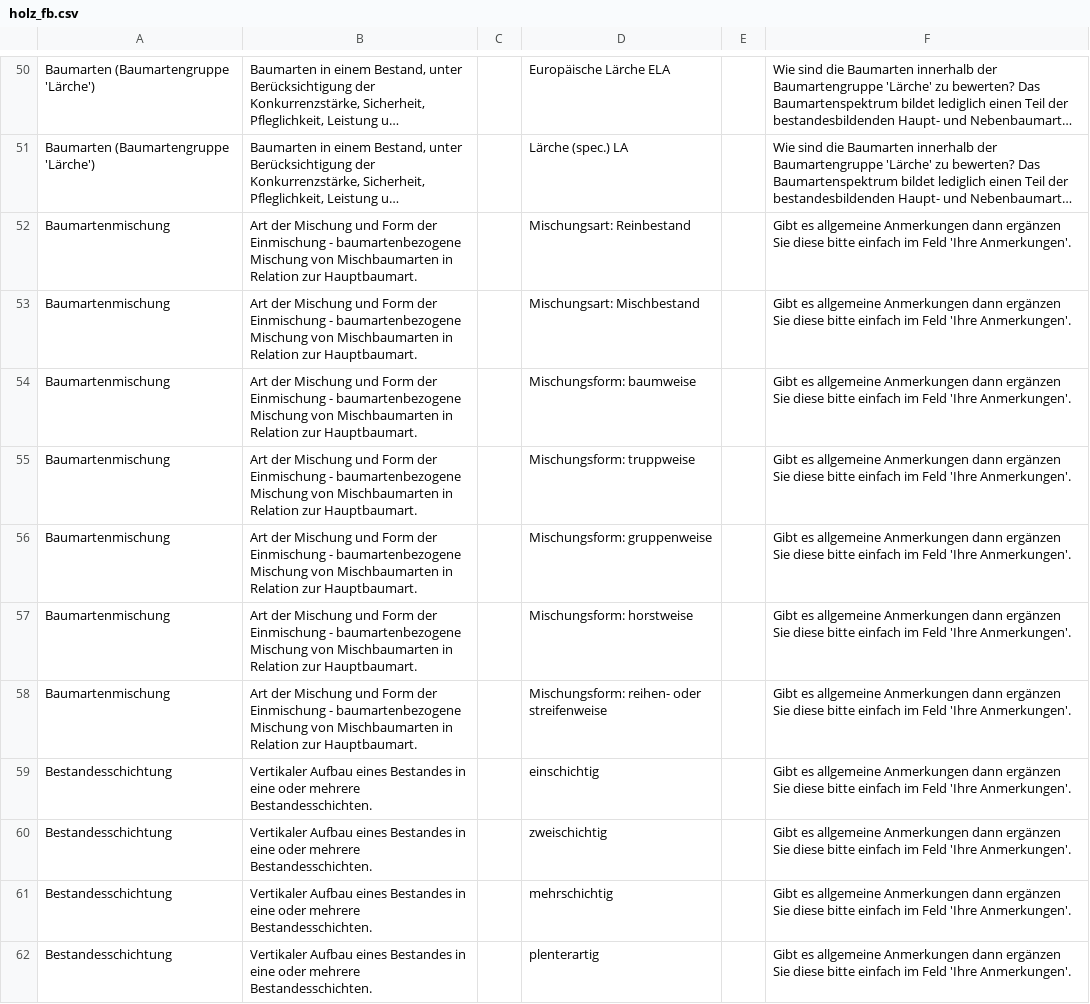
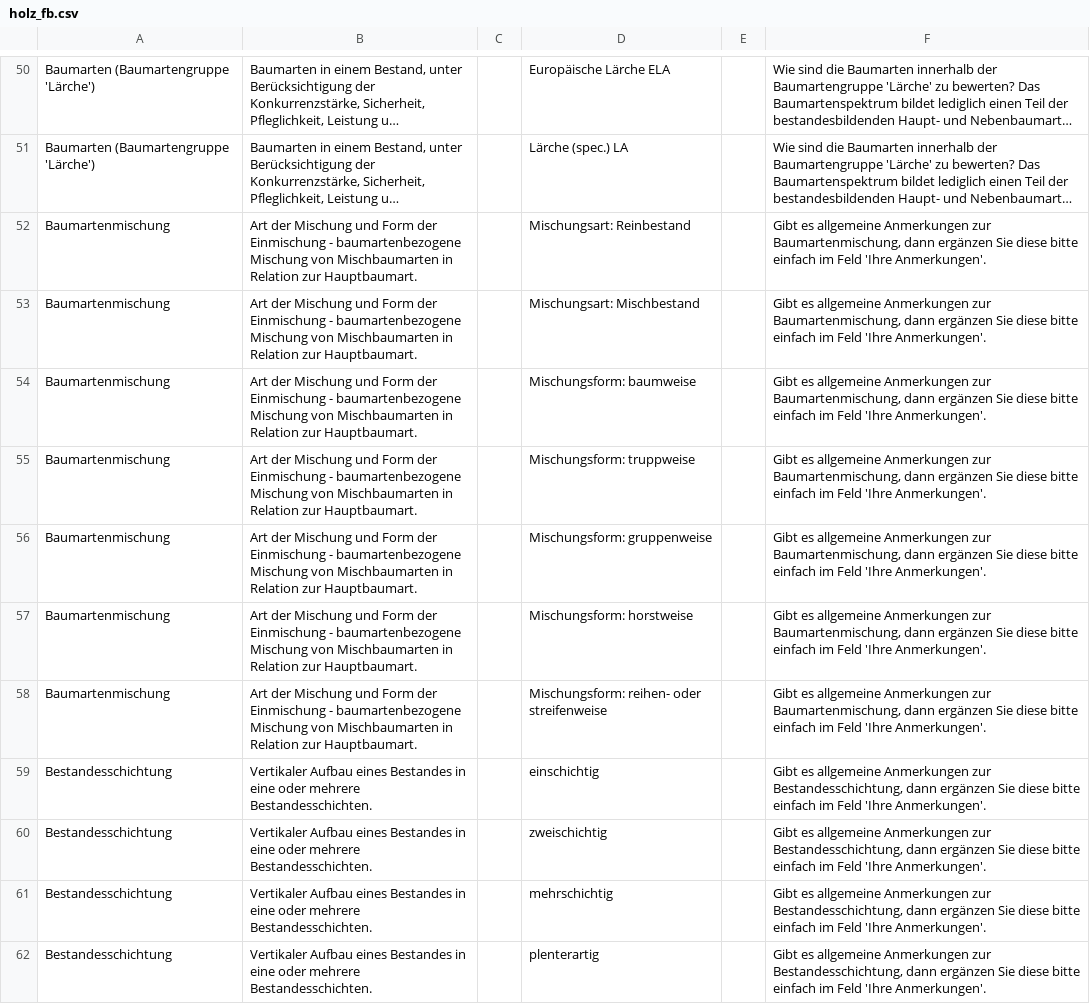
Before and after one commit to f2502/OESL_MV, a CSV file: holz_fb.csv, drawn as a sheet; only a part is shown, gaps mark what is left out; long unchanged cells end in …; the diff covers the shown part only; the diff names each change by its address in the sheet, - before the commit and + after, or states it on an @@ line.

```diff
--- a/holz_fb.csv
+++ b/holz_fb.csv
-F52:F58: …allgemeine Anmerkungen dann ergänzen…
+F52:F58: …allgemeine Anmerkungen zur Baumartenmischung, dann ergänzen…
-F59:F62: …allgemeine Anmerkungen dann ergänzen…
+F59:F62: …allgemeine Anmerkungen zur Bestandesschichtung, dann ergänzen…
```
Also changed, not shown: 10 edited cells elsewhere in this file.
